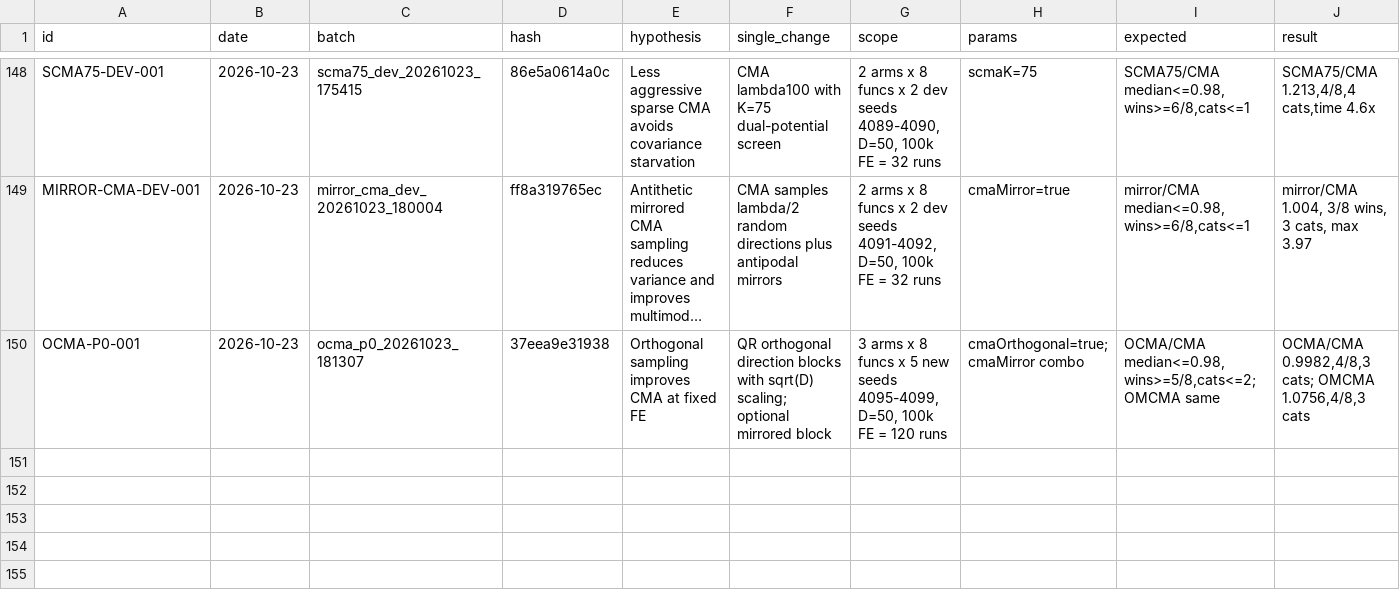
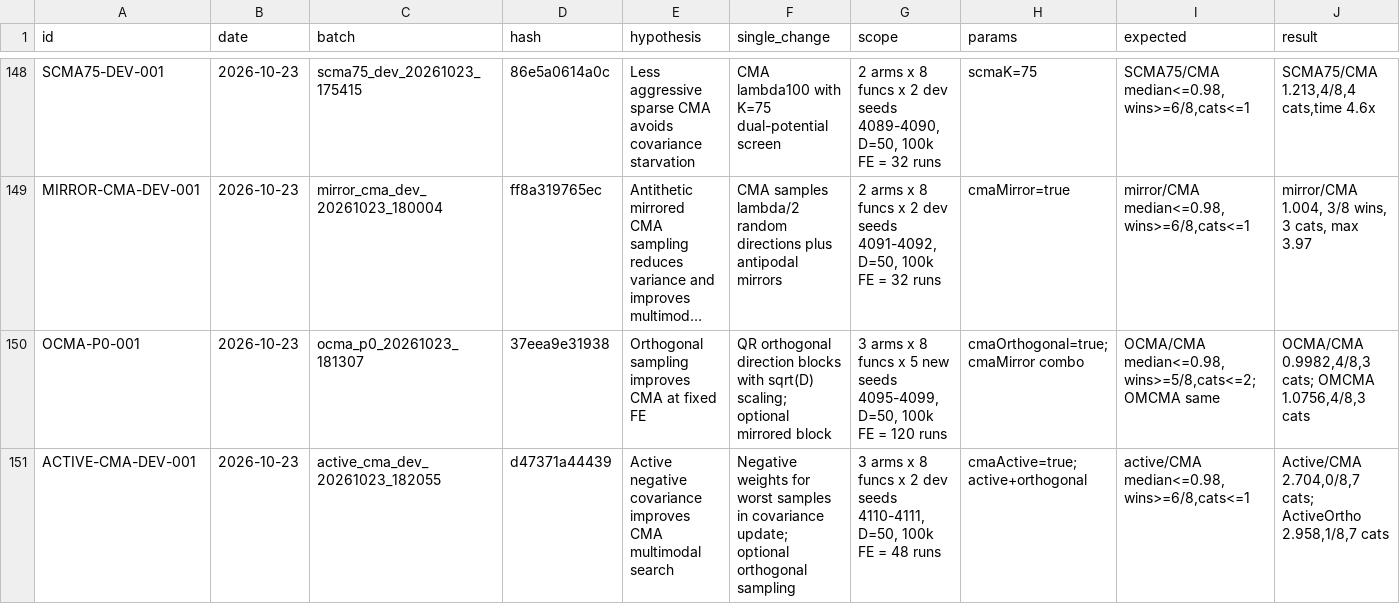
Before and after one commit to Xiaoqin-pro/new-gwo, a CSV file: sparse_q/experiments/registry.csv, drawn as a sheet; only a part is shown, gaps mark what is left out; long unchanged cells end in …; rows hold the shown columns only; the diff names each change by its address in the sheet, - before the commit and + after, or states it on an @@ line.

Commit message:
Record active CMA covariance failure and close sampling updates

```diff
--- a/sparse_q/experiments/registry.csv
+++ b/sparse_q/experiments/registry.csv
+row 151: ACTIVE-CMA-DEV-001 | 2026-10-23 | active_cma_dev_20261023_182055 | d47371a44439 | Active negative covariance improves CMA multimodal search | Negative weights for worst samples in covariance update; optional orthogonal sampling | 3 arms x 8 funcs x 2 dev seeds 4110-4111, D=50, 100k FE = 48 runs | cmaActive=true; active+orthogonal | active/CMA median<=0.98,wins>=6/8,cats<=1 | Active/CMA 2.704,0/8,7 cats; ActiveOrtho 2.958,1/8,7 cats
```
Also changed, not shown: 8 other files.
